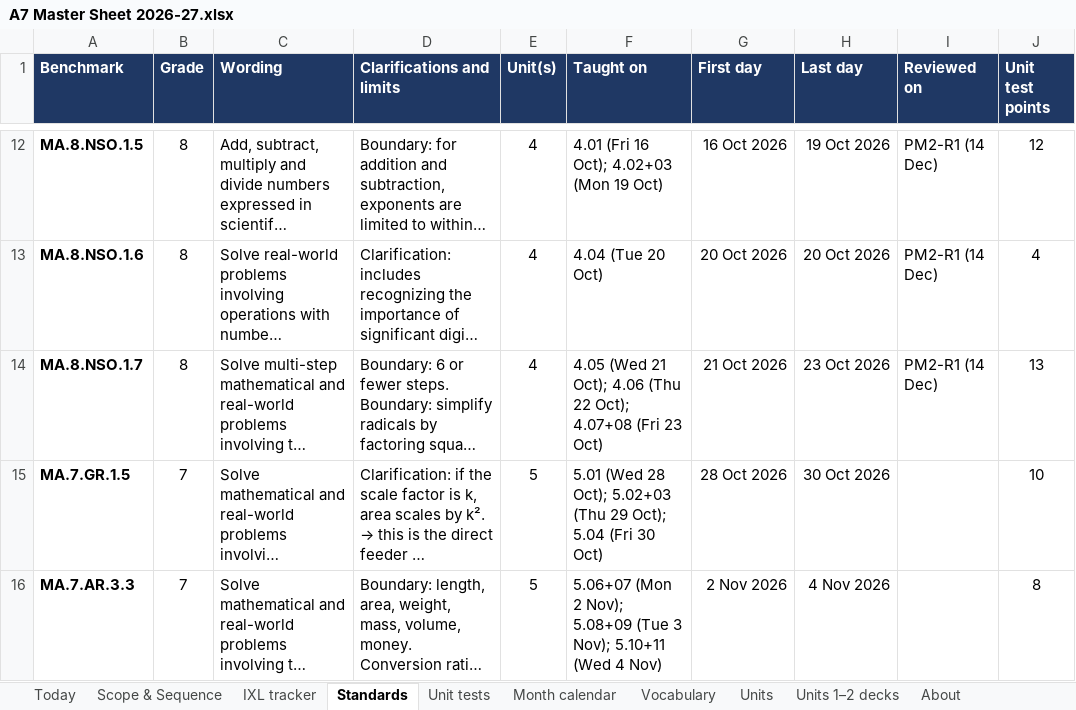
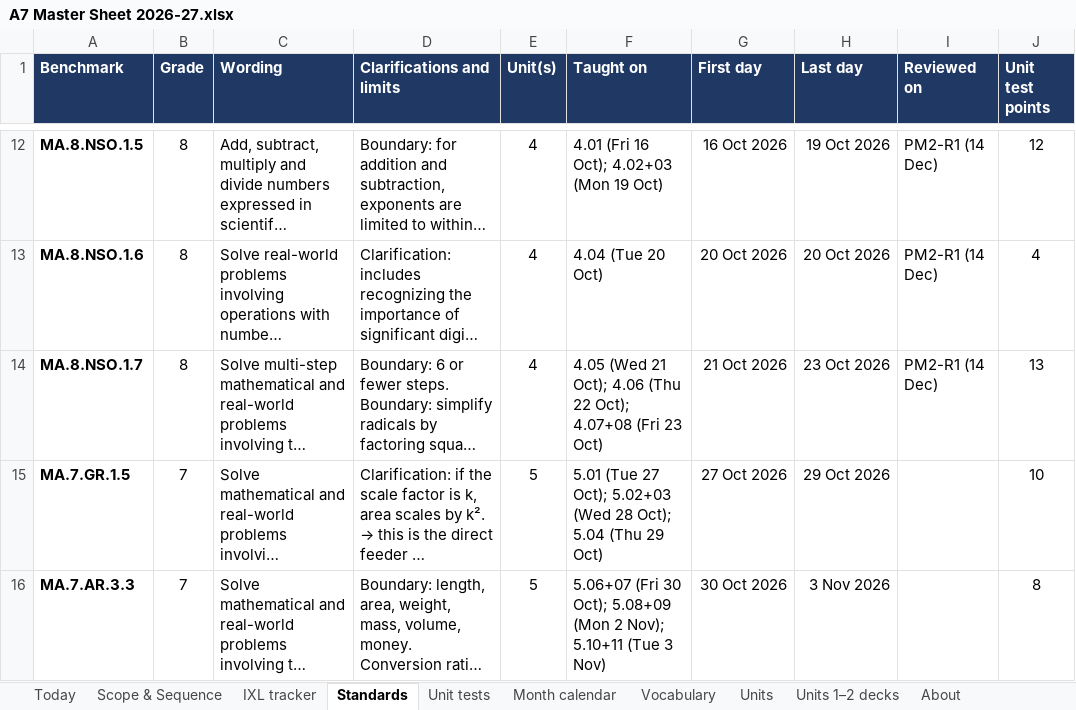
Before and after one commit to croix18/croix18-windy-hill-a7, an Excel workbook: a7/reference/A7 Master Sheet 2026-27.xlsx, sheet Standards, drawn as a sheet; only a part is shown, gaps mark what is left out; long unchanged cells end in …; values as stored, in another font and other column widths than the file's, no borders; charts and pictures not drawn; the diff covers the shown part only; the diff names each change by its address in the sheet, - before the commit and + after, or states it on an @@ line.

```diff
--- a/a7/reference/A7 Master Sheet 2026-27.xlsx (sheet Standards)
+++ b/a7/reference/A7 Master Sheet 2026-27.xlsx (sheet Standards)
-F15 (Taught on): 5.01 (Wed 28 Oct); 5.02+03 (Thu 29 Oct); 5.04 (Fri 30 Oct)
+F15 (Taught on): 5.01 (Tue 27 Oct); 5.02+03 (Wed 28 Oct); 5.04 (Thu 29 Oct)
-G15 (First day): 28 Oct 2026
+G15 (First day): 27 Oct 2026
-H15 (Last day): 30 Oct 2026
+H15 (Last day): 29 Oct 2026
-F16 (Taught on): 5.06+07 (Mon 2 Nov); 5.08+09 (Tue 3 Nov); 5.10+11 (Wed 4 Nov)
+F16 (Taught on): 5.06+07 (Fri 30 Oct); 5.08+09 (Mon 2 Nov); 5.10+11 (Tue 3 Nov)
-G16 (First day): 2 Nov 2026
+G16 (First day): 30 Oct 2026
-H16 (Last day): 4 Nov 2026
+H16 (Last day): 3 Nov 2026
```
Also changed, not shown: 7 edited cells elsewhere in this sheet, sheet Scope & Sequence, sheet IXL tracker, sheet Vocabulary, sheet Month calendar, sheet Units, sheet Today, 2 more sheets, formulas that keep their value, 12 other files.
